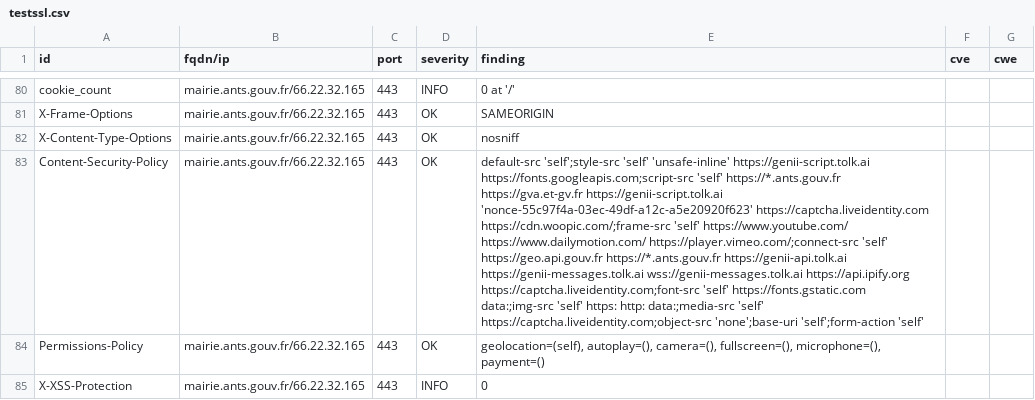
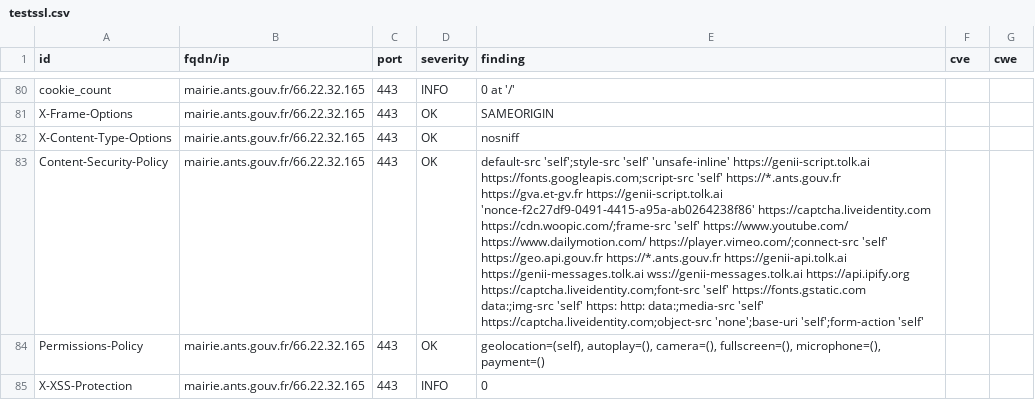
Before and after one commit to Eric-Hei/mondashlorden20minutes, a CSV file: results/aHR0cHM6Ly9tYWlyaWUuYW50cy5nb3V2LmZyLz9sYW5nPWZy/testssl.csv, drawn as a sheet; only a part is shown, gaps mark what is left out; the diff covers the shown part only; the diff names each change by its address in the sheet, - before the commit and + after, or states it on an @@ line.

Commit message:
update: https://mairie.ants.gouv.fr/?lang=fr

```diff
--- a/results/aHR0cHM6Ly9tYWlyaWUuYW50cy5nb3V2LmZyLz9sYW5nPWZy/testssl.csv
+++ b/results/aHR0cHM6Ly9tYWlyaWUuYW50cy5nb3V2LmZyLz9sYW5nPWZy/testssl.csv
-E83 (finding): …https://gva.et-gv.fr https://genii-script.tolk.ai 'nonce-55c97f4a-03ec-49df-a12c-a5e20920f623' https://captcha.liveidentity.com https://cdn.woopic.com/;frame-src…
+E83 (finding): …https://gva.et-gv.fr https://genii-script.tolk.ai 'nonce-f2c27df9-0491-4415-a95a-ab0264238f86' https://captcha.liveidentity.com https://cdn.woopic.com/;frame-src…
```
Also changed, not shown: 1 added row and 2 edited cells elsewhere in this file, 10 other files.
